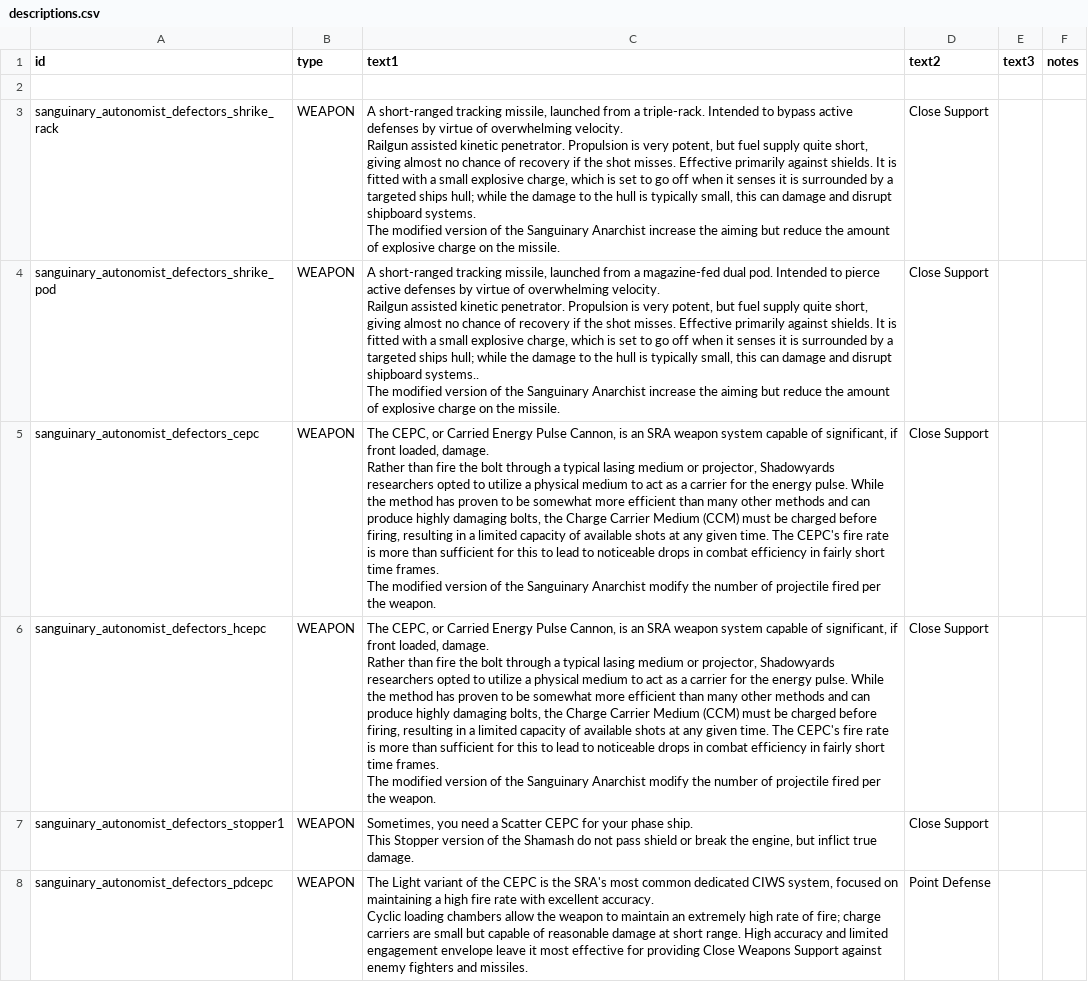
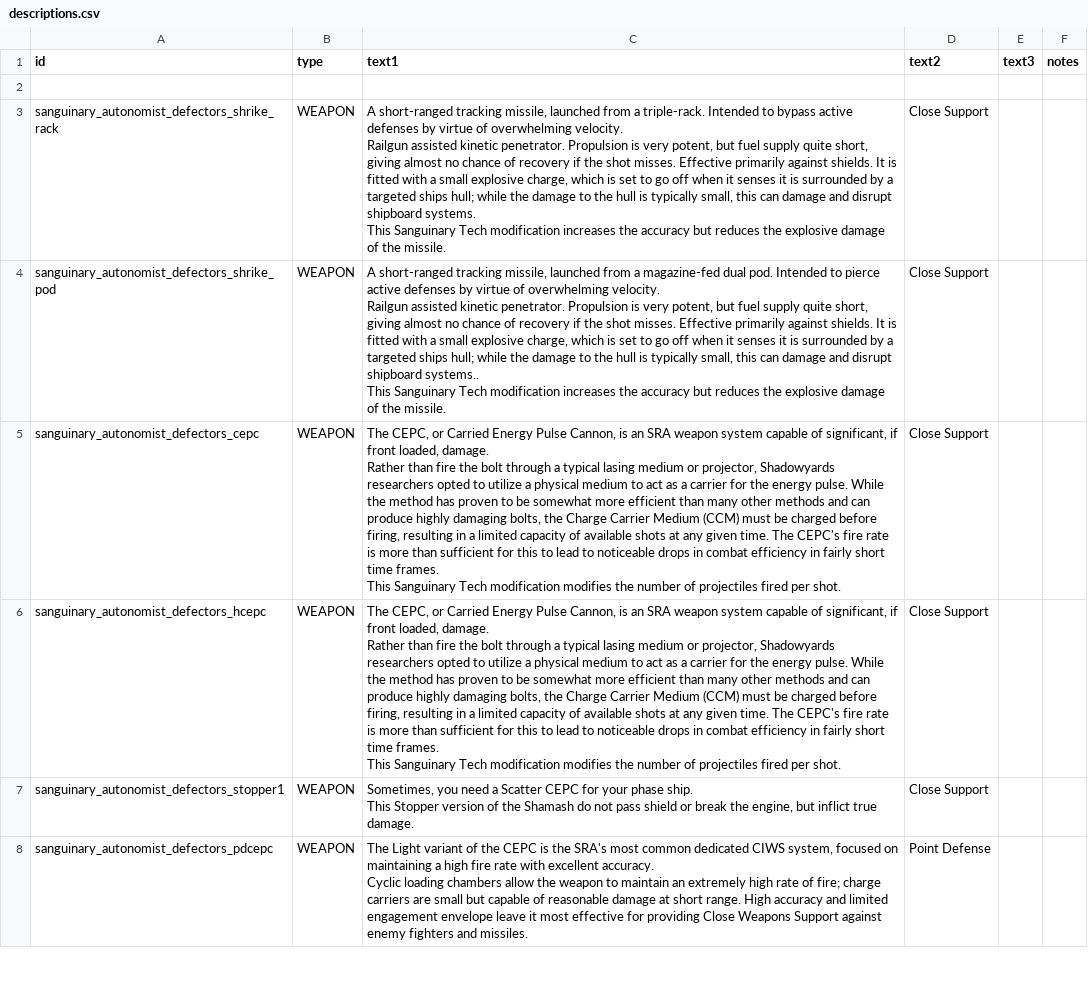
Before and after one commit to Snrasha/Sanguinary-Anarchistic-Defectors, a CSV file: data/strings/descriptions.csv, drawn as a sheet; only a part is shown; ↵ is a line break in a cell; the diff covers the shown part only; the diff names each change by its address in the sheet, - before the commit and + after, or states it on an @@ line.

```diff
--- a/data/strings/descriptions.csv
+++ b/data/strings/descriptions.csv
-C3 (text1): …shipboard systems. ↵ The modified version of the Sanguinary Anarchist increase the aiming but reduce the amount of explosive charge on the missile.
+C3 (text1): …shipboard systems. ↵ This Sanguinary Tech modification increases the accuracy but reduces the explosive damage of the missile.
-C4 (text1): …shipboard systems.. ↵ The modified version of the Sanguinary Anarchist increase the aiming but reduce the amount of explosive charge on the missile.
+C4 (text1): …shipboard systems.. ↵ This Sanguinary Tech modification increases the accuracy but reduces the explosive damage of the missile.
-C5:C6 (text1): …time frames. ↵ The modified version of the Sanguinary Anarchist modify the number of projectile fired per the weapon.
+C5:C6 (text1): …time frames. ↵ This Sanguinary Tech modification modifies the number of projectiles fired per shot.
```
Also changed, not shown: 5 edited cells elsewhere in this file, data/hulls/ship_data.csv, data/hulls/wing_data.csv, 43 other files.
